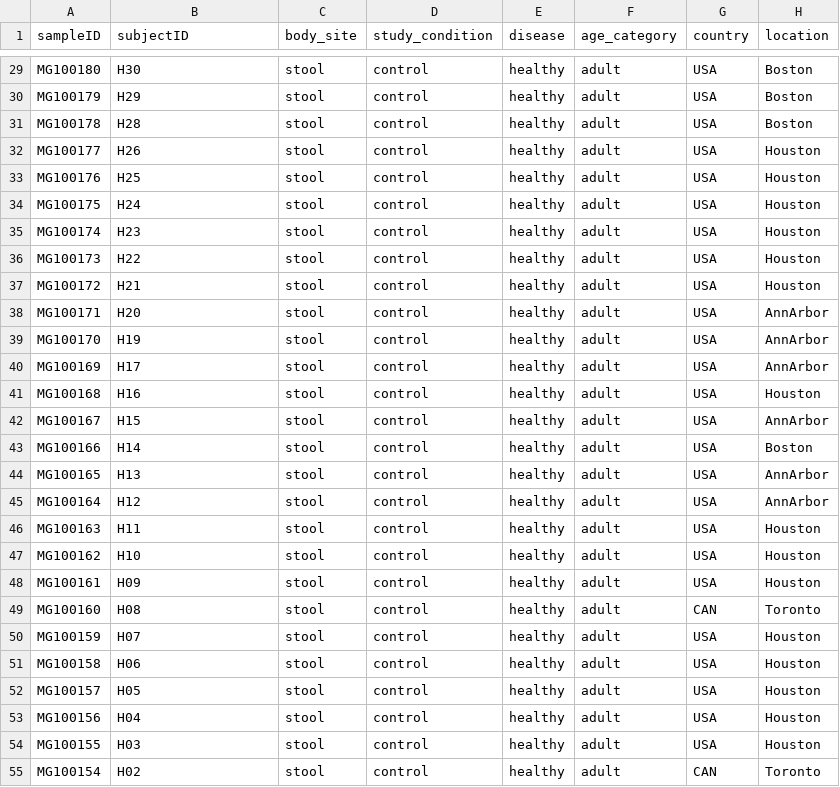
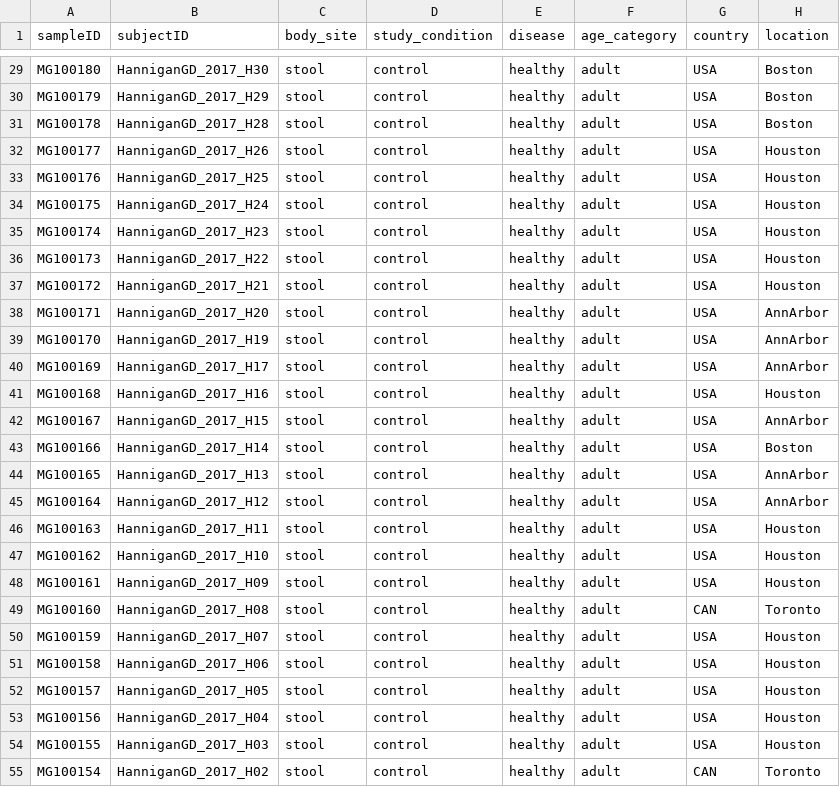
Before and after one commit to waldronlab/curatedMetagenomicDataCuration, a TSV file: inst/curated/HanniganGD_2017/HanniganGD_2017_metadata.tsv, drawn as a sheet; only a part is shown, gaps mark what is left out; the diff covers the shown part only; the diff names each change by its address in the sheet, - before the commit and + after, or states it on an @@ line.

Commit message:
fixed subjectID in HanniganGD_2017

```diff
--- a/inst/curated/HanniganGD_2017/HanniganGD_2017_metadata.tsv
+++ b/inst/curated/HanniganGD_2017/HanniganGD_2017_metadata.tsv
-B29 (subjectID): H30
+B29 (subjectID): HanniganGD_2017_H30
-B30 (subjectID): H29
+B30 (subjectID): HanniganGD_2017_H29
-B31 (subjectID): H28
+B31 (subjectID): HanniganGD_2017_H28
-B32 (subjectID): H26
+B32 (subjectID): HanniganGD_2017_H26
-B33 (subjectID): H25
+B33 (subjectID): HanniganGD_2017_H25
-B34 (subjectID): H24
+B34 (subjectID): HanniganGD_2017_H24
-B35 (subjectID): H23
+B35 (subjectID): HanniganGD_2017_H23
-B36 (subjectID): H22
+B36 (subjectID): HanniganGD_2017_H22
-B37 (subjectID): H21
+B37 (subjectID): HanniganGD_2017_H21
-B38 (subjectID): H20
+B38 (subjectID): HanniganGD_2017_H20
-B39 (subjectID): H19
+B39 (subjectID): HanniganGD_2017_H19
-B40 (subjectID): H17
+B40 (subjectID): HanniganGD_2017_H17
-B41 (subjectID): H16
+B41 (subjectID): HanniganGD_2017_H16
-B42 (subjectID): H15
+B42 (subjectID): HanniganGD_2017_H15
-B43 (subjectID): H14
+B43 (subjectID): HanniganGD_2017_H14
-B44 (subjectID): H13
+B44 (subjectID): HanniganGD_2017_H13
-B45 (subjectID): H12
+B45 (subjectID): HanniganGD_2017_H12
-B46 (subjectID): H11
+B46 (subjectID): HanniganGD_2017_H11
-B47 (subjectID): H10
+B47 (subjectID): HanniganGD_2017_H10
-B48 (subjectID): H09
+B48 (subjectID): HanniganGD_2017_H09
-B49 (subjectID): H08
+B49 (subjectID): HanniganGD_2017_H08
-B50 (subjectID): H07
+B50 (subjectID): HanniganGD_2017_H07
-B51 (subjectID): H06
+B51 (subjectID): HanniganGD_2017_H06
-B52 (subjectID): H05
+B52 (subjectID): HanniganGD_2017_H05
-B53 (subjectID): H04
+B53 (subjectID): HanniganGD_2017_H04
-B54 (subjectID): H03
+B54 (subjectID): HanniganGD_2017_H03
-B55 (subjectID): H02
+B55 (subjectID): HanniganGD_2017_H02
```
Also changed, not shown: 55 edited cells elsewhere in this file.
